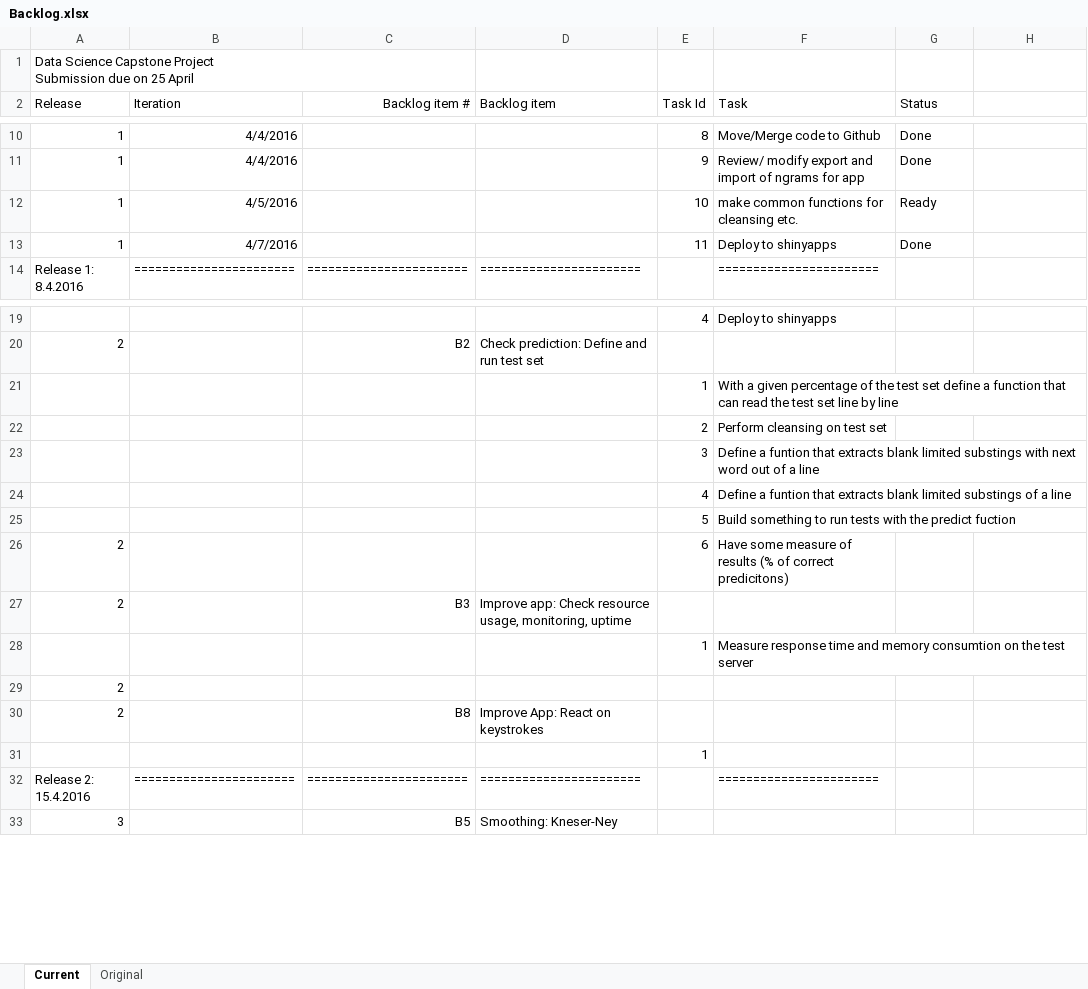
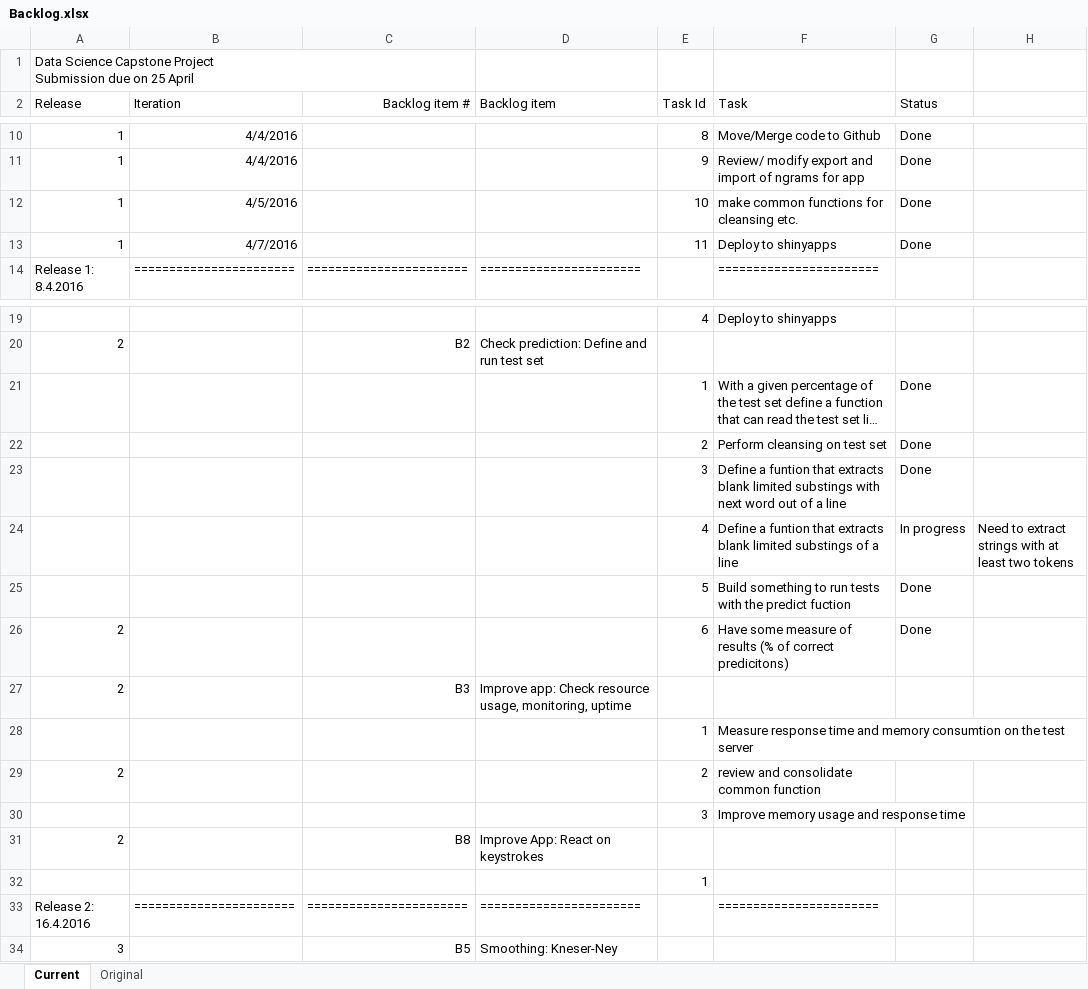
Before and after one commit to ThomasMey123/DataScienceCapStone, an Excel workbook: Backlog.xlsx, sheet Current, drawn as a sheet; only a part is shown, gaps mark what is left out; long unchanged cells end in …; values as stored, in another font and other column widths than the file's, no borders; addresses are those after the commit; the diff names each change by its address in the sheet, - before the commit and + after, or states it on an @@ line.

```diff
--- a/Backlog.xlsx (sheet Current)
+++ b/Backlog.xlsx (sheet Current)
-G12 (Status): Ready
+G12 (Status): Done
-G21:G23 (Status): (empty)
+G21:G23 (Status): Done
-G24 (Status): (empty)
+G24 (Status): In progress
-H24: (empty)
+H24: Need to extract strings with at least two tokens
-G25:G26 (Status): (empty)
+G25:G26 (Status): Done
-E29 (Task Id): (empty)
+E29 (Task Id): 2
-F29 (Task): (empty)
+F29 (Task): review and consolidate common function
+row 30:  |  |  |  | 3 | Improve memory usage and response time
-A33 (Release): Release 2: 15.4.2016
+A33 (Release): Release 2: 16.4.2016
```
Also changed, not shown: 6 other files.
